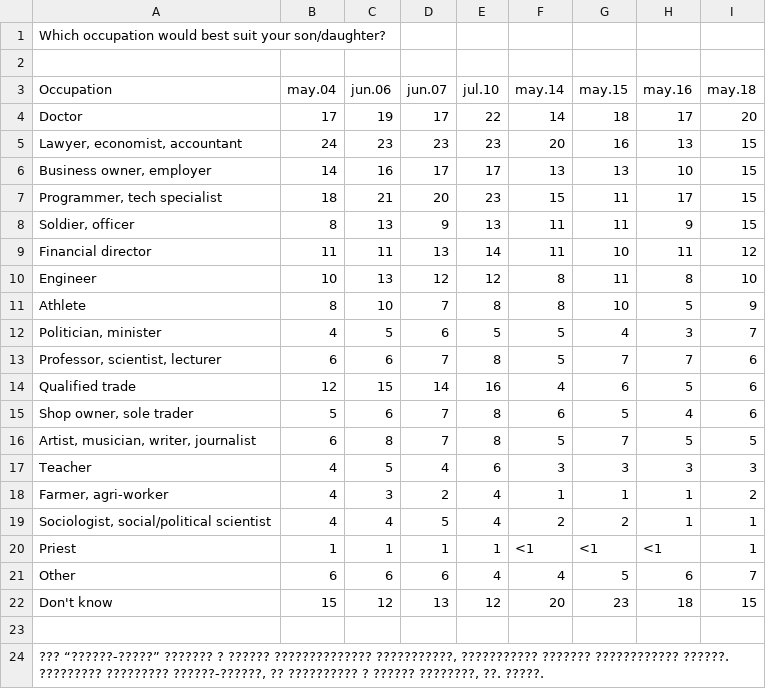
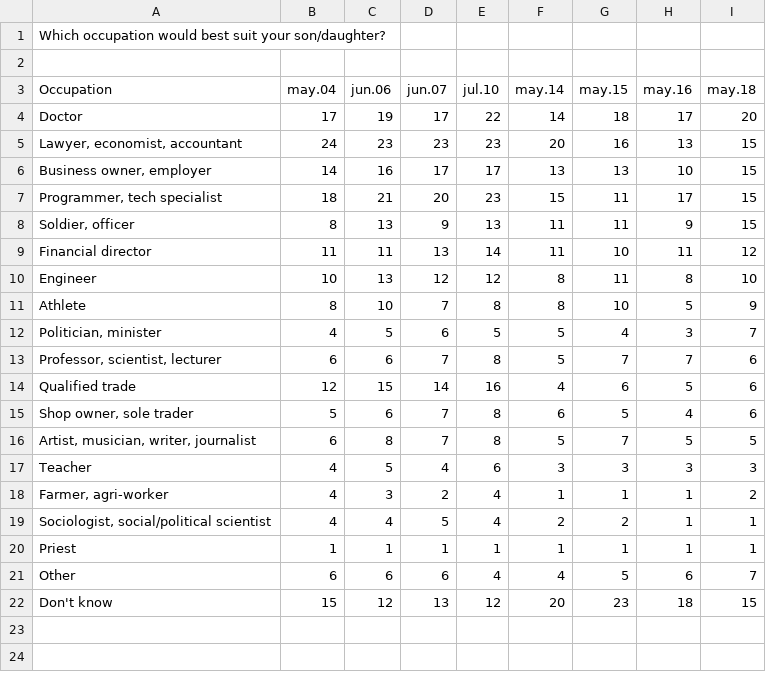
Before and after one commit to Privlko/hello-world, a CSV file: levada.csv, drawn as a sheet.

Commit message:
last update
escess rows now gone

```diff
--- a/levada.csv
+++ b/levada.csv
@@ -19,6 +19,4 @@ Teacher,4,5,4,6,3,3,3,3
 "Sociologist, social/political scientist",4,4,5,4,2,2,1,1
-Priest,1,1,1,1,<1,<1,<1,1
+Priest,1,1,1,1,1,1,1,1
 Other,6,6,6,4,4,5,6,7
 Don't know,15,12,13,12,20,23,18,15
-,,,,,,,,
-"??? “??????-?????” ??????? ? ?????? ?????????????? ???????????, ??????????? ??????? ???????????? ??????. ????????? ????????? ??????-??????, ?? ?????????? ? ?????? ????????, ??. ?????.",,,,,,,,
```
